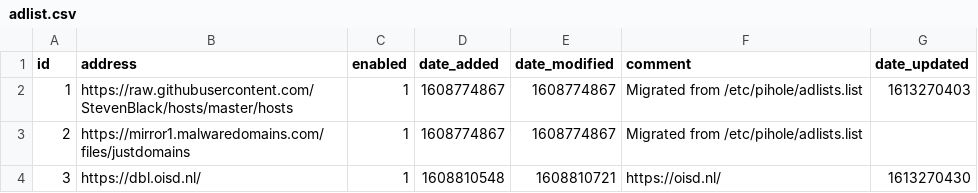
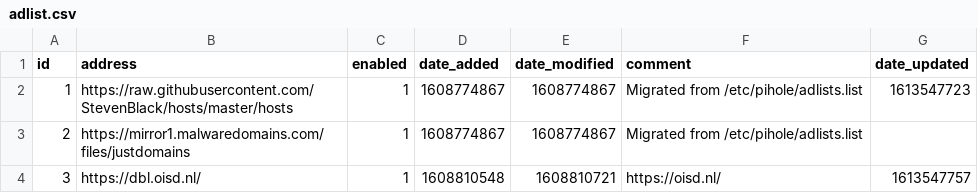
Before and after one commit to wiljums/my-pihole-lists, a CSV file: adlist.csv, drawn as a sheet.

Commit message:
Updated February 17, 2021  1:00pm

```diff
--- a/adlist.csv
+++ b/adlist.csv
@@ -1,4 +1,4 @@
 id,address,enabled,date_added,date_modified,comment,date_updated
-1,https://raw.githubusercontent.com/StevenBlack/hosts/master/hosts,1,1608774867,1608774867,"Migrated from /etc/pihole/adlists.list",1613270403
+1,https://raw.githubusercontent.com/StevenBlack/hosts/master/hosts,1,1608774867,1608774867,"Migrated from /etc/pihole/adlists.list",1613547723
 2,https://mirror1.malwaredomains.com/files/justdomains,1,1608774867,1608774867,"Migrated from /etc/pihole/adlists.list",
-3,https://dbl.oisd.nl/,1,1608810548,1608810721,https://oisd.nl/,1613270430
+3,https://dbl.oisd.nl/,1,1608810548,1608810721,https://oisd.nl/,1613547757
```
